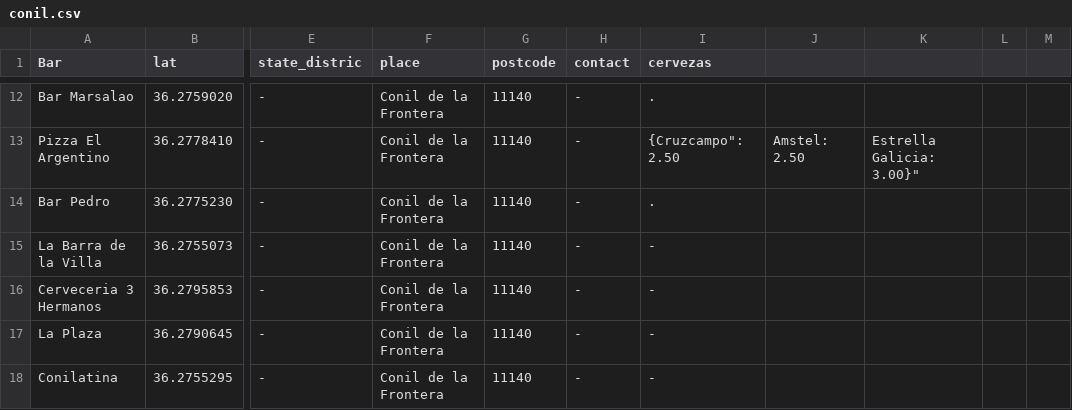
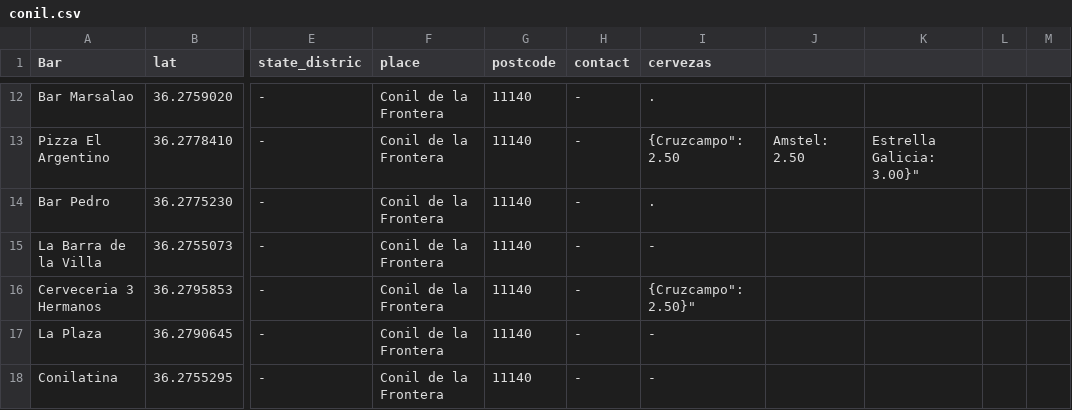
Before and after one commit to Xatpy/ConilDeLaCerveza, a CSV file: data/conil.csv, drawn as a sheet; only a part is shown, gaps mark what is left out; the diff names each change by its address in the sheet, - before the commit and + after, or states it on an @@ line.

```diff
--- a/data/conil.csv
+++ b/data/conil.csv
-I16 (cervezas): -
+I16 (cervezas): {Cruzcampo": 2.50}"
```
Also changed, not shown: 2 other files.
